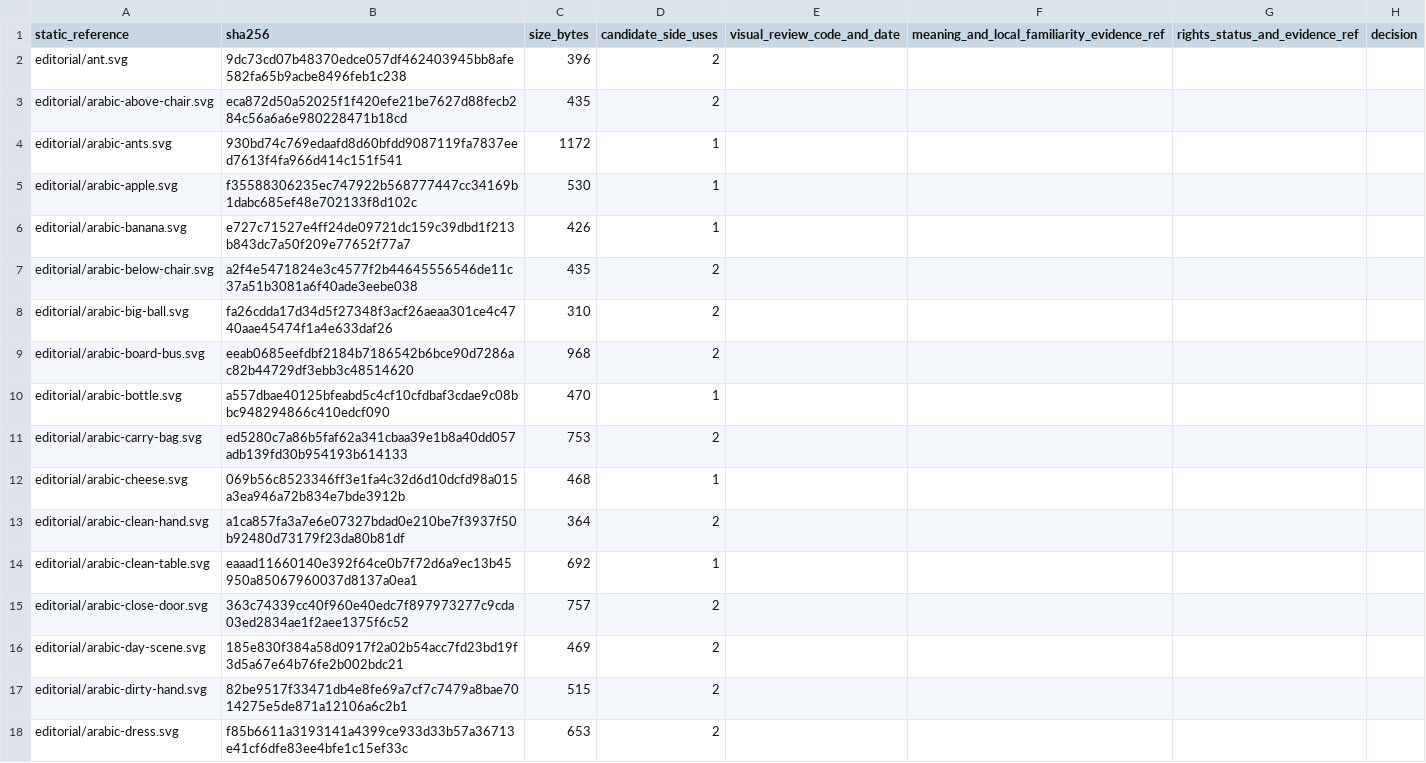
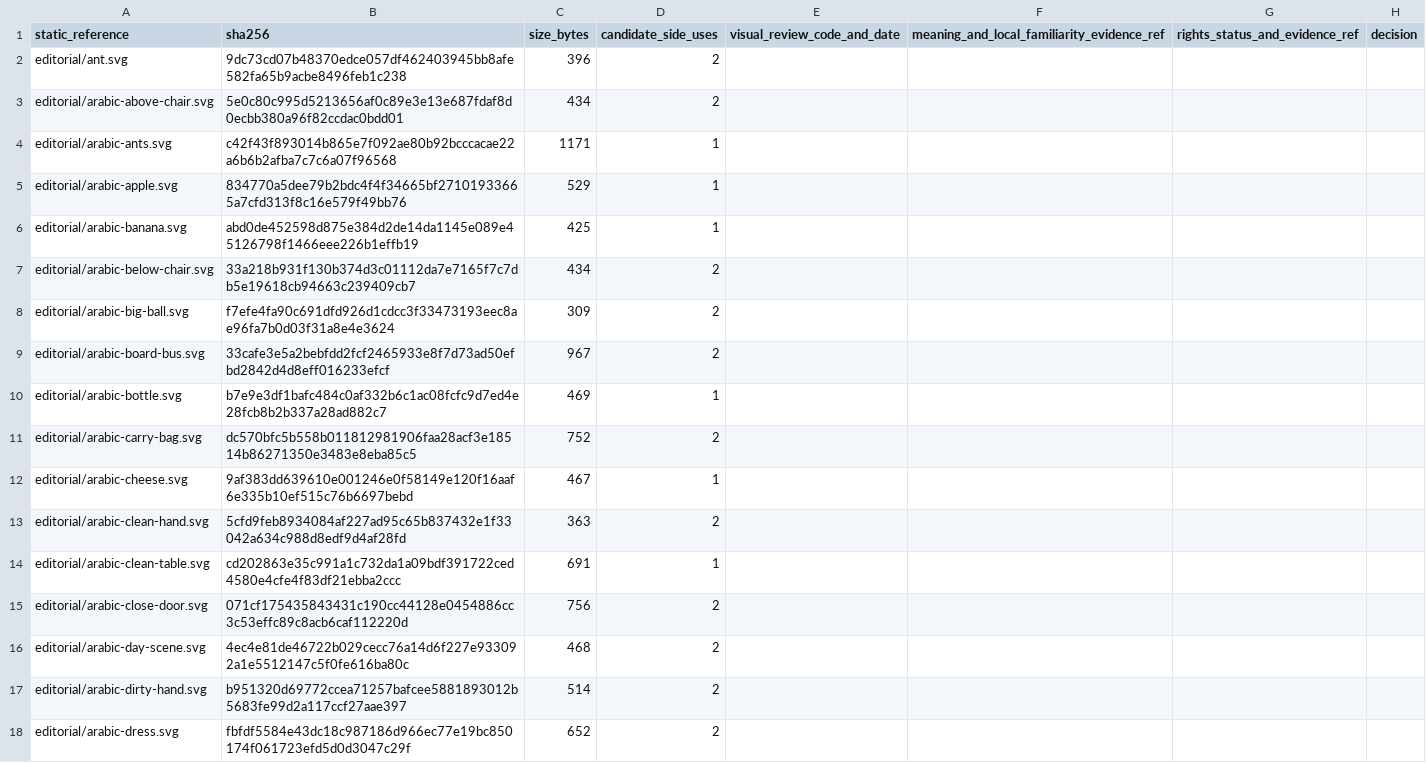
Before and after one commit to Midotech31/nehedrou, a CSV file: content/review_packs/ar-initial-review-20261101/image_assets_for_review.csv, drawn as a sheet; only a part is shown; the diff covers the shown part only.

Commit message:
Canonicalize Arabic review illustration hashes

```diff
--- a/content/review_packs/ar-initial-review-20261101/image_assets_for_review.csv
+++ b/content/review_packs/ar-initial-review-20261101/image_assets_for_review.csv
@@ -2,17 +2,17 @@
 editorial/ant.svg,9dc73cd07b48370edce057df462403945bb8afe582fa65b9acbe8496feb1c238,396,2,,,,
-editorial/arabic-above-chair.svg,eca872d50a52025f1f420efe21be7627d88fecb284c56a6a6e980228471b18cd,435,2,,,,
-editorial/arabic-ants.svg,930bd74c769edaafd8d60bfdd9087119fa7837eed7613f4fa966d414c151f541,1172,1,,,,
-editorial/arabic-apple.svg,f35588306235ec747922b568777447cc34169b1dabc685ef48e702133f8d102c,530,1,,,,
-editorial/arabic-banana.svg,e727c71527e4ff24de09721dc159c39dbd1f213b843dc7a50f209e77652f77a7,426,1,,,,
-editorial/arabic-below-chair.svg,a2f4e5471824e3c4577f2b44645556546de11c37a51b3081a6f40ade3eebe038,435,2,,,,
-editorial/arabic-big-ball.svg,fa26cdda17d34d5f27348f3acf26aeaa301ce4c4740aae45474f1a4e633daf26,310,2,,,,
-editorial/arabic-board-bus.svg,eeab0685eefdbf2184b7186542b6bce90d7286ac82b44729df3ebb3c48514620,968,2,,,,
-editorial/arabic-bottle.svg,a557dbae40125bfeabd5c4cf10cfdbaf3cdae9c08bbc948294866c410edcf090,470,1,,,,
-editorial/arabic-carry-bag.svg,ed5280c7a86b5faf62a341cbaa39e1b8a40dd057adb139fd30b954193b614133,753,2,,,,
-editorial/arabic-cheese.svg,069b56c8523346ff3e1fa4c32d6d10dcfd98a015a3ea946a72b834e7bde3912b,468,1,,,,
-editorial/arabic-clean-hand.svg,a1ca857fa3a7e6e07327bdad0e210be7f3937f50b92480d73179f23da80b81df,364,2,,,,
-editorial/arabic-clean-table.svg,eaaad11660140e392f64ce0b7f72d6a9ec13b45950a85067960037d8137a0ea1,692,1,,,,
-editorial/arabic-close-door.svg,363c74339cc40f960e40edc7f897973277c9cda03ed2834ae1f2aee1375f6c52,757,2,,,,
-editorial/arabic-day-scene.svg,185e830f384a58d0917f2a02b54acc7fd23bd19f3d5a67e64b76fe2b002bdc21,469,2,,,,
-editorial/arabic-dirty-hand.svg,82be9517f33471db4e8fe69a7cf7c7479a8bae7014275e5de871a12106a6c2b1,515,2,,,,
-editorial/arabic-dress.svg,f85b6611a3193141a4399ce933d33b57a36713e41cf6dfe83ee4bfe1c15ef33c,653,2,,,,
+editorial/arabic-above-chair.svg,5e0c80c995d5213656af0c89e3e13e687fdaf8d0ecbb380a96f82ccdac0bdd01,434,2,,,,
+editorial/arabic-ants.svg,c42f43f893014b865e7f092ae80b92bcccacae22a6b6b2afba7c7c6a07f96568,1171,1,,,,
+editorial/arabic-apple.svg,834770a5dee79b2bdc4f4f34665bf27101933665a7cfd313f8c16e579f49bb76,529,1,,,,
+editorial/arabic-banana.svg,abd0de452598d875e384d2de14da1145e089e45126798f1466eee226b1effb19,425,1,,,,
+editorial/arabic-below-chair.svg,33a218b931f130b374d3c01112da7e7165f7c7db5e19618cb94663c239409cb7,434,2,,,,
+editorial/arabic-big-ball.svg,f7efe4fa90c691dfd926d1cdcc3f33473193eec8ae96fa7b0d03f31a8e4e3624,309,2,,,,
+editorial/arabic-board-bus.svg,33cafe3e5a2bebfdd2fcf2465933e8f7d73ad50efbd2842d4d8eff016233efcf,967,2,,,,
+editorial/arabic-bottle.svg,b7e9e3df1bafc484c0af332b6c1ac08fcfc9d7ed4e28fcb8b2b337a28ad882c7,469,1,,,,
+editorial/arabic-carry-bag.svg,dc570bfc5b558b011812981906faa28acf3e18514b86271350e3483e8eba85c5,752,2,,,,
+editorial/arabic-cheese.svg,9af383dd639610e001246e0f58149e120f16aaf6e335b10ef515c76b6697bebd,467,1,,,,
+editorial/arabic-clean-hand.svg,5cfd9feb8934084af227ad95c65b837432e1f33042a634c988d8edf9d4af28fd,363,2,,,,
+editorial/arabic-clean-table.svg,cd202863e35c991a1c732da1a09bdf391722ced4580e4cfe4f83df21ebba2ccc,691,1,,,,
+editorial/arabic-close-door.svg,071cf175435843431c190cc44128e0454886cc3c53effc89c8acb6caf112220d,756,2,,,,
+editorial/arabic-day-scene.svg,4ec4e81de46722b029cecc76a14d6f227e933092a1e5512147c5f0fe616ba80c,468,2,,,,
+editorial/arabic-dirty-hand.svg,b951320d69772ccea71257bafcee5881893012b5683fe99d2a117ccf27aae397,514,2,,,,
+editorial/arabic-dress.svg,fbfdf5584e43dc18c987186d966ec77e19bc850174f061723efd5d0d3047c29f,652,2,,,,
```
Also changed, not shown: 72 edited cells elsewhere in this file, 2 other files.
